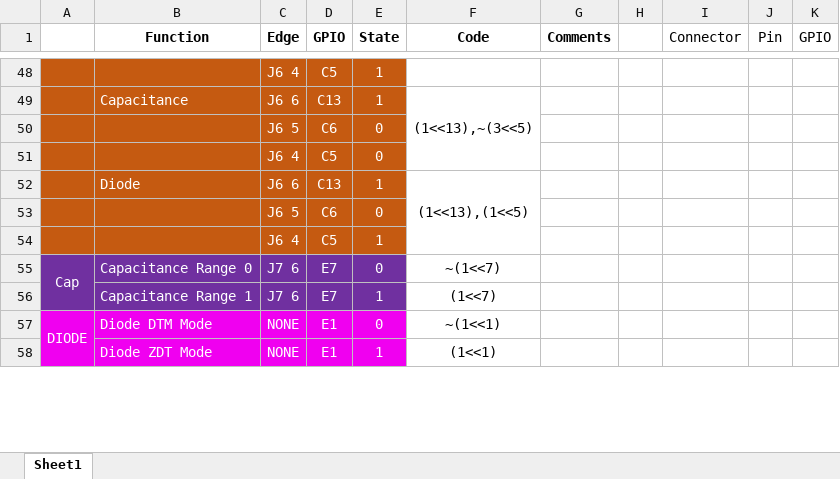
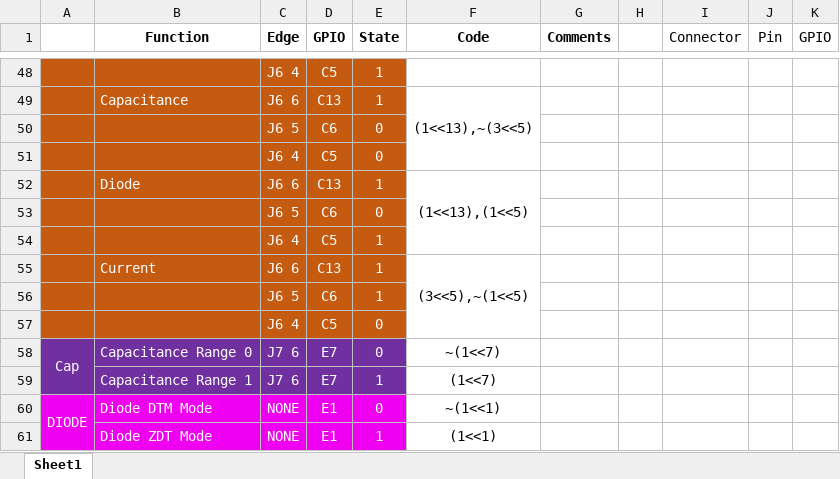
Before and after one commit to AmrikSadhra/DMM-STM32, an Excel workbook: Pins.xlsx, sheet Sheet1, drawn as a sheet; only a part is shown, gaps mark what is left out; values as stored, in another font and other column widths than the file's, no borders; the diff names each change by its address in the sheet, - before the commit and + after, or states it on an @@ line.

```diff
--- a/Pins.xlsx (sheet Sheet1)
+++ b/Pins.xlsx (sheet Sheet1)
+row 55:  | Current | J6 6 | C13 | 1 | (3<<5),~(1<<5)
+row 56:  |  | J6 5 | C6 | 1
+row 57:  |  | J6 4 | C5 | 0
```
Also changed, not shown: 13 other files.
